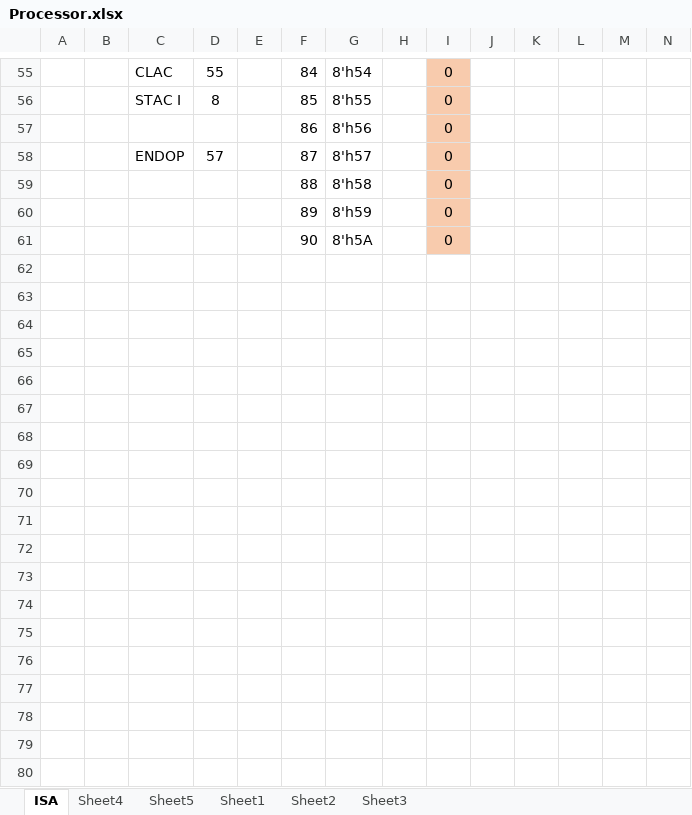
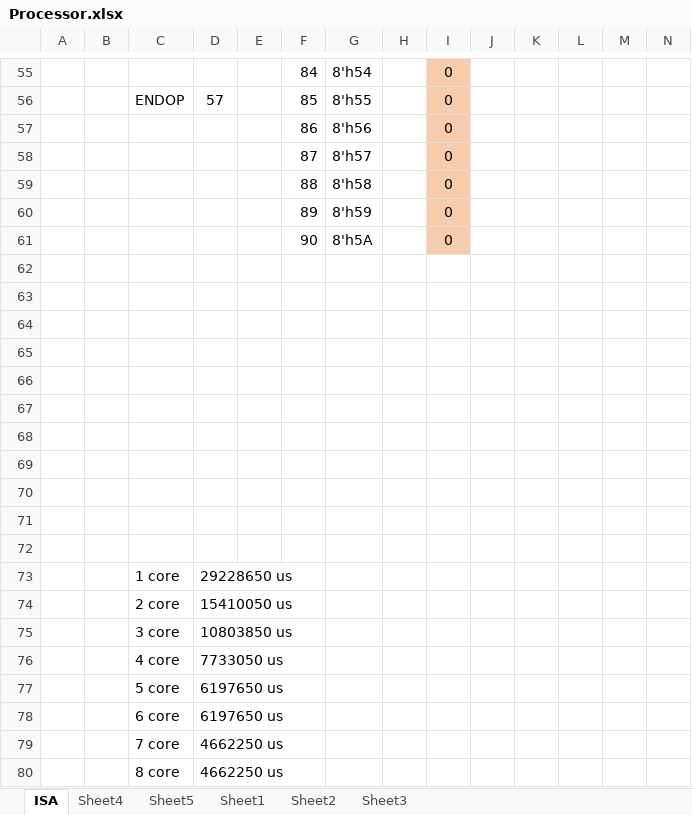
Before and after one commit to tharakaWijesundara/FPGA-Processor-design, an Excel workbook: Processor.xlsx, sheet ISA, drawn as a sheet; only a part is shown, gaps mark what is left out; values as stored, in another font and other column widths than the file's, no borders; rows hold the shown columns only; the diff covers the shown part only; the diff names each change by its address in the sheet, - before the commit and + after, or states it on an @@ line.

```diff
--- a/Processor.xlsx (sheet ISA)
+++ b/Processor.xlsx (sheet ISA)
-C55: CLAC
+C55: (empty)
-D55: 55
+D55: (empty)
-C56: STAC I
+C56: ENDOP
-D56: 8
+D56: 57
-C58: ENDOP
+C58: (empty)
-D58: 57
+D58: (empty)
+row 62: (empty)
+row 63: (empty)
+row 64: (empty)
+row 65: (empty)
+row 66: (empty)
+row 67: (empty)
+row 68: (empty)
+row 69: (empty)
+row 70: (empty)
+row 71: (empty)
+row 72: (empty)
+row 73:  |  | 1 core | 29228650 us
+row 74:  |  | 2 core | 15410050 us
+row 75:  |  | 3 core | 10803850 us
+row 76:  |  | 4 core | 7733050 us
+row 77:  |  | 5 core | 6197650 us
+row 78:  |  | 6 core | 6197650 us
+row 79:  |  | 7 core | 4662250 us
+row 80:  |  | 8 core | 4662250 us
```
Also changed, not shown: 3 added rows, 3 removed rows, 30 edited cells and cell formats elsewhere in this sheet, 16 other files.
